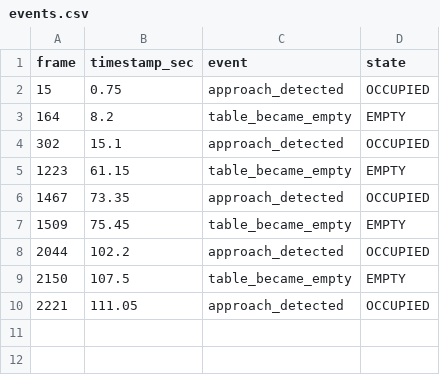
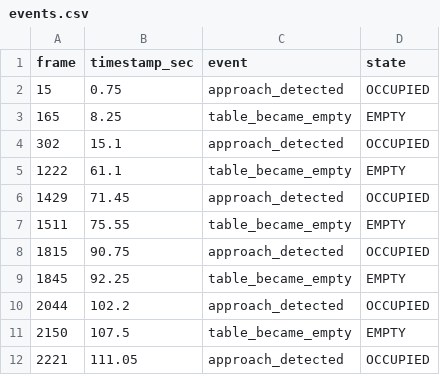
Before and after one commit to zufarzf/dodo-people-detection-test, a CSV file: events.csv, drawn as a sheet.

```diff
--- a/events.csv
+++ b/events.csv
@@ -2,7 +2,9 @@ frame,timestamp_sec,event,state
 15,0.75,approach_detected,OCCUPIED
-164,8.2,table_became_empty,EMPTY
+165,8.25,table_became_empty,EMPTY
 302,15.1,approach_detected,OCCUPIED
-1223,61.15,table_became_empty,EMPTY
-1467,73.35,approach_detected,OCCUPIED
-1509,75.45,table_became_empty,EMPTY
+1222,61.1,table_became_empty,EMPTY
+1429,71.45,approach_detected,OCCUPIED
+1511,75.55,table_became_empty,EMPTY
+1815,90.75,approach_detected,OCCUPIED
+1845,92.25,table_became_empty,EMPTY
 2044,102.2,approach_detected,OCCUPIED
```
Also changed, not shown: 5 other files.
